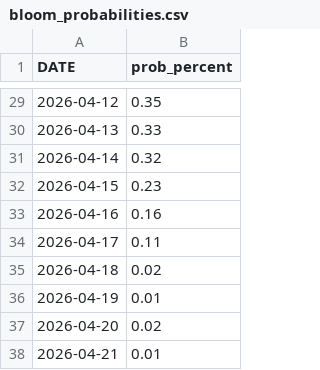
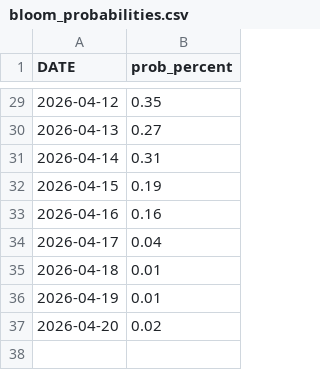
Before and after one commit to tinius/peak-bloom-prediction, a CSV file: outputs/runs/2026-03-05/bloom_probabilities.csv, drawn as a sheet; only a part is shown, gaps mark what is left out; the diff covers the shown part only.

```diff
--- a/outputs/runs/2026-03-05/bloom_probabilities.csv
+++ b/outputs/runs/2026-03-05/bloom_probabilities.csv
@@ -29,10 +29,9 @@ DATE,prob_percent
 2026-04-12,0.35
-2026-04-13,0.33
-2026-04-14,0.32
-2026-04-15,0.23
+2026-04-13,0.27
+2026-04-14,0.31
+2026-04-15,0.19
 2026-04-16,0.16
-2026-04-17,0.11
-2026-04-18,0.02
+2026-04-17,0.04
+2026-04-18,0.01
 2026-04-19,0.01
 2026-04-20,0.02
-2026-04-21,0.01
```
Also changed, not shown: 26 edited cells elsewhere in this file, forecast_temps/accuweather_dc_2026-03-05.csv, outputs/runs/2026-03-05/temp_paths_sample50.csv, 1 other file.
